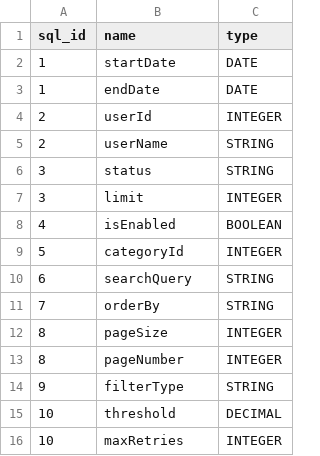
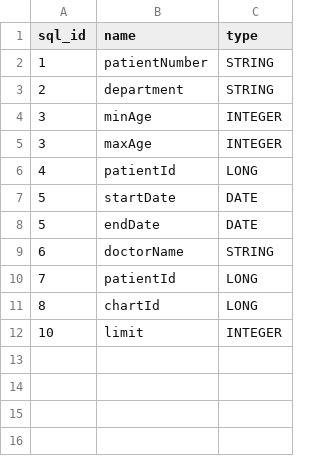
Before and after one commit to clang-engineer/sch-emr, a CSV file: src/main/resources/config/liquibase/fake-data/sql_param.csv, drawn as a sheet.

```diff
--- a/src/main/resources/config/liquibase/fake-data/sql_param.csv
+++ b/src/main/resources/config/liquibase/fake-data/sql_param.csv
@@ -1,16 +1,12 @@
 sql_id;name;type
-1;startDate;DATE
-1;endDate;DATE
-2;userId;INTEGER
-2;userName;STRING
-3;status;STRING
-3;limit;INTEGER
-4;isEnabled;BOOLEAN
-5;categoryId;INTEGER
-6;searchQuery;STRING
-7;orderBy;STRING
-8;pageSize;INTEGER
-8;pageNumber;INTEGER
-9;filterType;STRING
-10;threshold;DECIMAL
-10;maxRetries;INTEGER
+1;patientNumber;STRING
+2;department;STRING
+3;minAge;INTEGER
+3;maxAge;INTEGER
+4;patientId;LONG
+5;startDate;DATE
+5;endDate;DATE
+6;doctorName;STRING
+7;patientId;LONG
+8;chartId;LONG
+10;limit;INTEGER
```
Also changed, not shown: src/main/resources/config/liquibase/fake-data/book.csv, src/main/resources/config/liquibase/fake-data/sql.csv, 27 other files.
